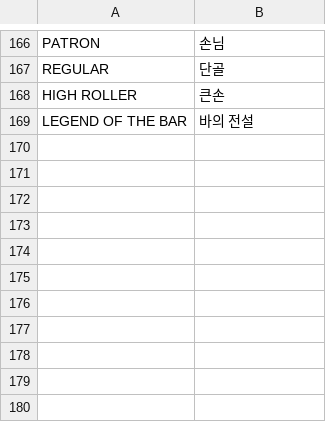
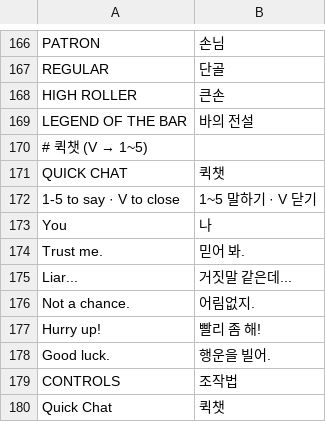
Before and after one commit to Chan1605/Bluff_table, a CSV file: Assets/Resources/Localization/Strings.csv, drawn as a sheet; only a part is shown, gaps mark what is left out.

```diff
--- a/Assets/Resources/Localization/Strings.csv
+++ b/Assets/Resources/Localization/Strings.csv
@@ -169 +169,12 @@ HIGH ROLLER,큰손
 LEGEND OF THE BAR,바의 전설
+# 퀵챗 (V → 1~5)
+QUICK CHAT,퀵챗
+1-5 to say  ·  V to close,1~5 말하기  ·  V 닫기
+You,나
+Trust me.,믿어 봐.
+Liar...,거짓말 같은데...
+Not a chance.,어림없지.
+Hurry up!,빨리 좀 해!
+Good luck.,행운을 빌어.
+CONTROLS,조작법
+Quick Chat,퀵챗
```
Also changed, not shown: 16 other files.
